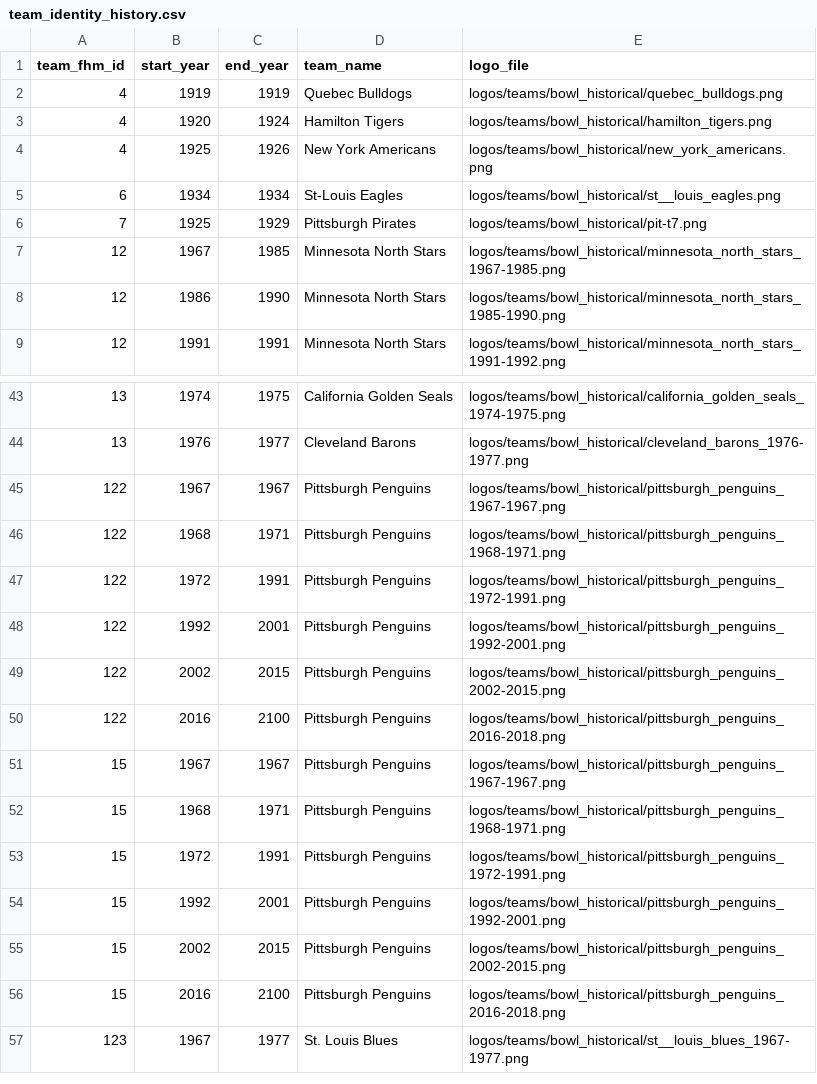
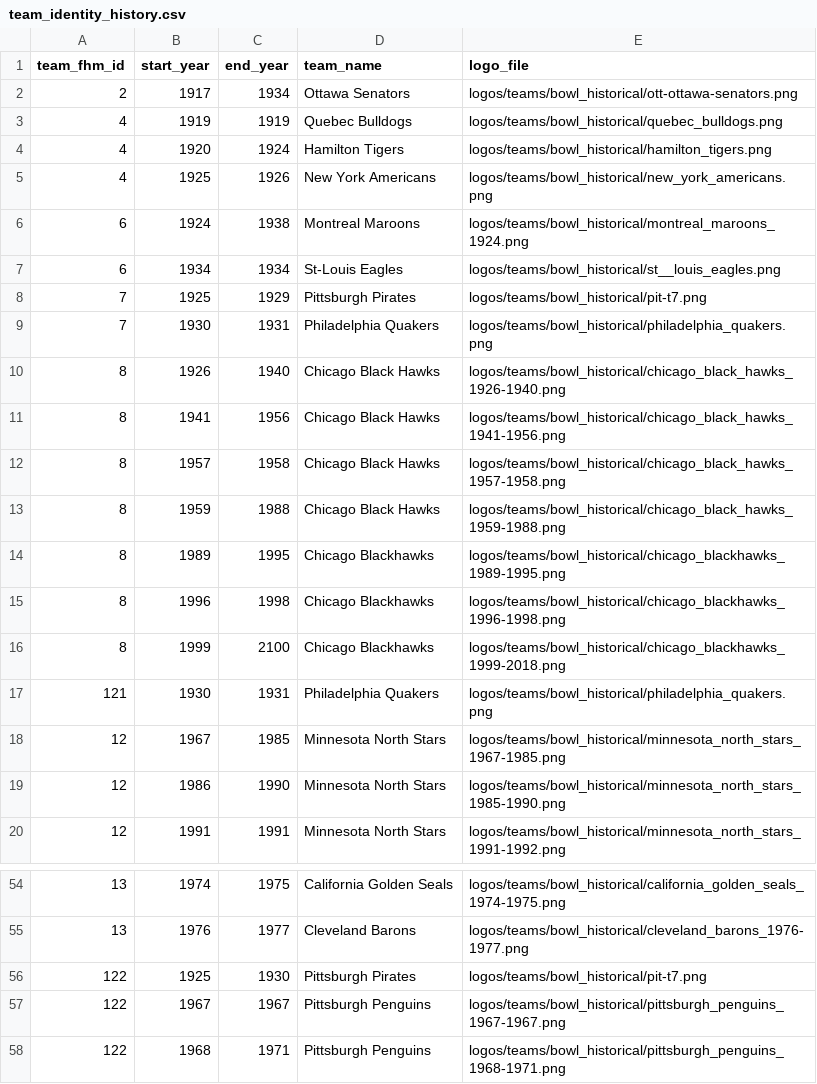
Before and after one commit to BoiledEgg1974/boys-of-winter-hockey-website, a CSV file: data/imports/raw/bowl_cap/team_identity_history.csv, drawn as a sheet; only a part is shown, gaps mark what is left out; the shorter side is filled out with more unchanged rows; the diff names each change by its address in the sheet, - before the commit and + after, or states it on an @@ line.

```diff
--- a/data/imports/raw/bowl_cap/team_identity_history.csv
+++ b/data/imports/raw/bowl_cap/team_identity_history.csv
+row 2: 2 | 1917 | 1934 | Ottawa Senators | logos/teams/bowl_historical/ott-ottawa-senators.png
+row 6: 6 | 1924 | 1938 | Montreal Maroons | logos/teams/bowl_historical/montreal_maroons_1924.png
+row 9: 7 | 1930 | 1931 | Philadelphia Quakers | logos/teams/bowl_historical/philadelphia_quakers.png
+row 10: 8 | 1926 | 1940 | Chicago Black Hawks | logos/teams/bowl_historical/chicago_black_hawks_1926-1940.png
+row 11: 8 | 1941 | 1956 | Chicago Black Hawks | logos/teams/bowl_historical/chicago_black_hawks_1941-1956.png
+row 12: 8 | 1957 | 1958 | Chicago Black Hawks | logos/teams/bowl_historical/chicago_black_hawks_1957-1958.png
+row 13: 8 | 1959 | 1988 | Chicago Black Hawks | logos/teams/bowl_historical/chicago_black_hawks_1959-1988.png
+row 14: 8 | 1989 | 1995 | Chicago Blackhawks | logos/teams/bowl_historical/chicago_blackhawks_1989-1995.png
+row 15: 8 | 1996 | 1998 | Chicago Blackhawks | logos/teams/bowl_historical/chicago_blackhawks_1996-1998.png
+row 16: 8 | 1999 | 2100 | Chicago Blackhawks | logos/teams/bowl_historical/chicago_blackhawks_1999-2018.png
+row 17: 121 | 1930 | 1931 | Philadelphia Quakers | logos/teams/bowl_historical/philadelphia_quakers.png
+row 56: 122 | 1925 | 1930 | Pittsburgh Pirates | logos/teams/bowl_historical/pit-t7.png
```
Also changed, not shown: data/imports/raw/bowl_historical/team_identity_history.csv, 8 other files.
